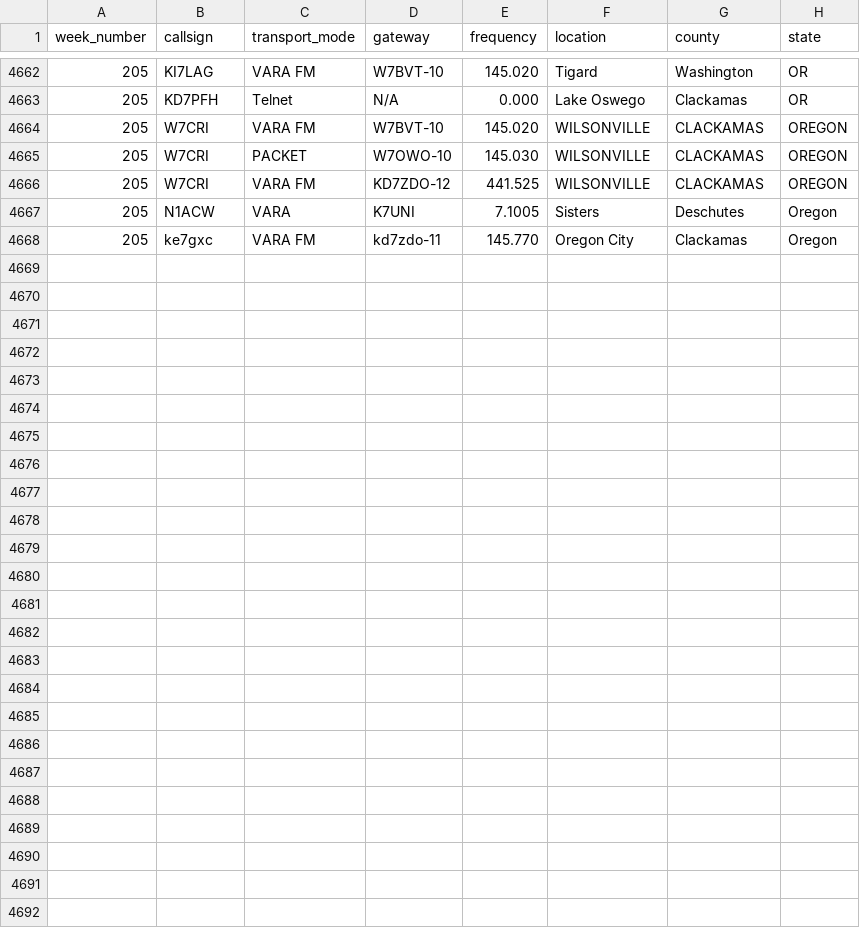
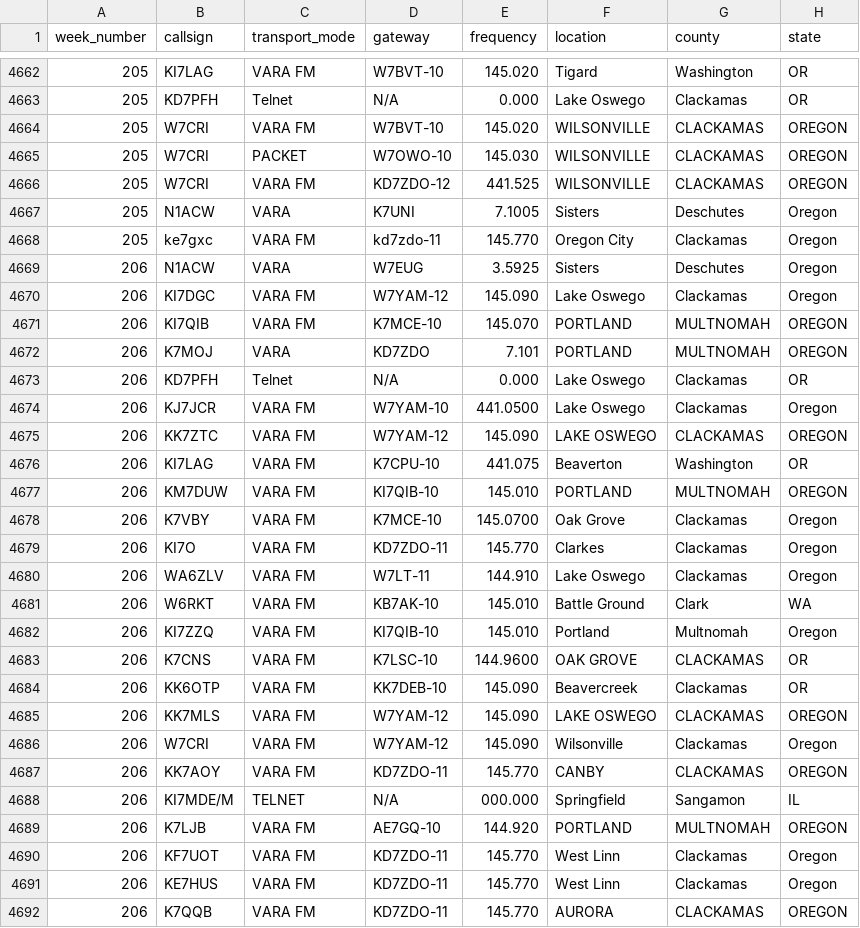
Before and after one commit to drizzlecombe/wlnet, a CSV file: raw_data/all_checkins_loares_winlink_net.csv, drawn as a sheet; only a part is shown, gaps mark what is left out.

Commit message:
Checkins for week 206

```diff
--- a/raw_data/all_checkins_loares_winlink_net.csv
+++ b/raw_data/all_checkins_loares_winlink_net.csv
@@ -4668 +4668,25 @@
 205,ke7gxc,VARA FM,kd7zdo-11,145.770,Oregon City,Clackamas,Oregon
+206, N1ACW, VARA, W7EUG, 3.5925, Sisters, Deschutes, Oregon
+206, KI7DGC, VARA FM, W7YAM-12, 145.090, Lake Oswego, Clackamas, Oregon
+206, KI7QIB, VARA FM, K7MCE-10, 145.070, PORTLAND, MULTNOMAH, OREGON
+206, K7MOJ, VARA, KD7ZDO, 7.101, PORTLAND, MULTNOMAH, OREGON
+206, KD7PFH, Telnet, N/A, 0.000, Lake Oswego, Clackamas, OR
+206, KJ7JCR, VARA FM, W7YAM-10, 441.0500, Lake Oswego, Clackamas, Oregon
+206, KK7ZTC, VARA FM, W7YAM-12, 145.090, LAKE OSWEGO, CLACKAMAS, OREGON
+206, KI7LAG, VARA FM, K7CPU-10, 441.075, Beaverton, Washington, OR
+206, KM7DUW, VARA FM, KI7QIB-10, 145.010, PORTLAND, MULTNOMAH, OREGON
+206, K7VBY, VARA FM, K7MCE-10, 145.0700, Oak Grove, Clackamas, Oregon
+206, KI7O, VARA FM, KD7ZDO-11, 145.770, Clarkes, Clackamas, Oregon
+206, WA6ZLV, VARA FM, W7LT-11, 144.910, Lake Oswego, Clackamas, Oregon
+206, W6RKT, VARA FM, KB7AK-10, 145.010, Battle Ground, Clark, WA
+206, KI7ZZQ, VARA FM, KI7QIB-10, 145.010, Portland, Multnomah, Oregon
+206, K7CNS, VARA FM, K7LSC-10, 144.9600, OAK GROVE, CLACKAMAS, OR
+206, KK6OTP, VARA FM, KK7DEB-10, 145.090, Beavercreek, Clackamas, OR
+206, KK7MLS, VARA FM, W7YAM-12, 145.090, LAKE OSWEGO, CLACKAMAS, OREGON
+206, W7CRI, VARA FM, W7YAM-12, 145.090, Wilsonville, Clackamas, Oregon
+206, KK7AOY, VARA FM, KD7ZDO-11, 145.770, CANBY, CLACKAMAS, OREGON
+206, KI7MDE/M, TELNET, N/A, 000.000, Springfield, Sangamon, IL
+206, K7LJB, VARA FM, AE7GQ-10, 144.920, PORTLAND, MULTNOMAH, OREGON
+206, KF7UOT, VARA FM, KD7ZDO-11, 145.770, West Linn, Clackamas, Oregon
+206, KE7HUS, VARA FM, KD7ZDO-11, 145.770, West Linn, Clackamas, Oregon
+206, K7QQB, VARA FM, KD7ZDO-11, 145.770, AURORA, CLACKAMAS, OREGON
```
